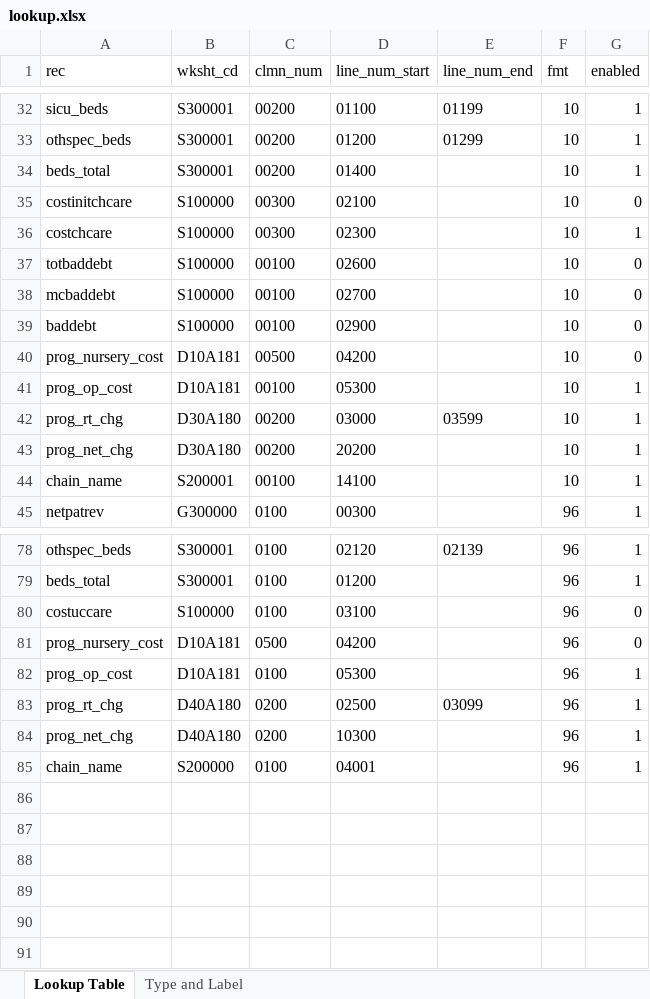
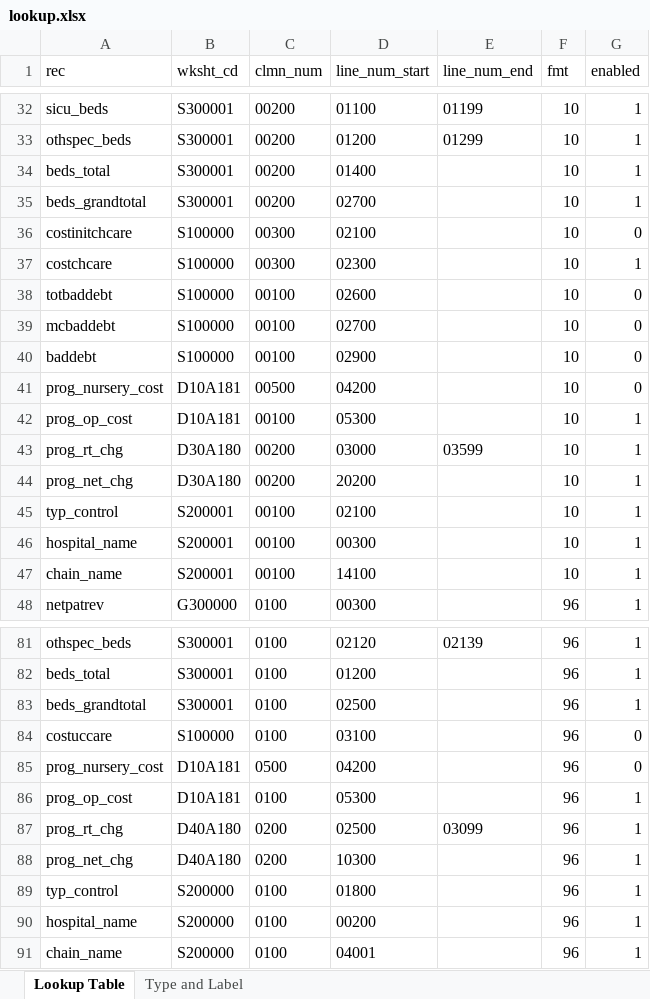
Before and after one commit to asacarny/hospital-cost-reports, an Excel workbook: lookup.xlsx, sheet Lookup Table, drawn as a sheet; only a part is shown, gaps mark what is left out; values as stored, in another font and other column widths than the file's, no borders; the diff names each change by its address in the sheet, - before the commit and + after, or states it on an @@ line.

Commit message:
include hospital name and typ control in lookup

```diff
--- a/lookup.xlsx (sheet Lookup Table)
+++ b/lookup.xlsx (sheet Lookup Table)
+row 35: beds_grandtotal | S300001 | 00200 | 02700 |  | 10 | 1
+row 45: typ_control | S200001 | 00100 | 02100 |  | 10 | 1
+row 46: hospital_name | S200001 | 00100 | 00300 |  | 10 | 1
+row 83: beds_grandtotal | S300001 | 0100 | 02500 |  | 96 | 1
+row 89: typ_control | S200000 | 0100 | 01800 |  | 96 | 1
+row 90: hospital_name | S200000 | 0100 | 00200 |  | 96 | 1
```
Also changed, not shown: sheet Type and Label.
